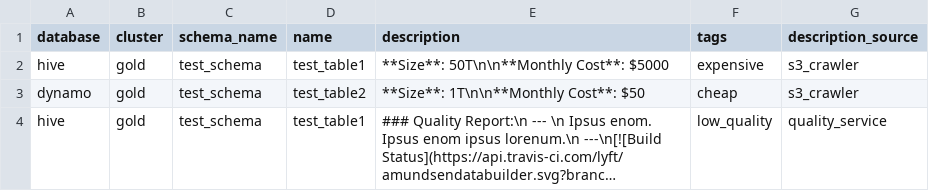
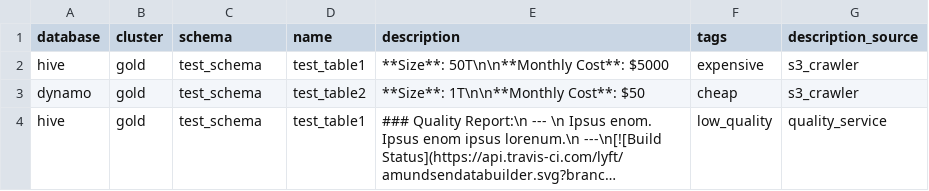
Before and after one commit to amundsen-io/amundsen, a CSV file: databuilder/example/sample_data/sample_table_programmatic_source.csv, drawn as a sheet; long unchanged cells end in ….

Commit message:
Fix Sample Scripts and Data (#199)
* Change schema_name -> schema in sample_table_programmatic_source.csv

* Update schema_name -> schema in sample_data_loader

* Change name -> full_name in  sample_user.csv

* Change name -> full_name in sample_data_loader.py

* Retrigger CLA Check

```diff
--- a/databuilder/example/sample_data/sample_table_programmatic_source.csv
+++ b/databuilder/example/sample_data/sample_table_programmatic_source.csv
@@ -1,2 +1,2 @@
-database,cluster,schema_name,name,description,tags,description_source
+database,cluster,schema,name,description,tags,description_source
 hive,gold,test_schema,test_table1,"**Size**: 50T\n\n**Monthly Cost**: $5000","expensive","s3_crawler"
```
Also changed, not shown: databuilder/example/sample_data/sample_user.csv, 1 other file.
